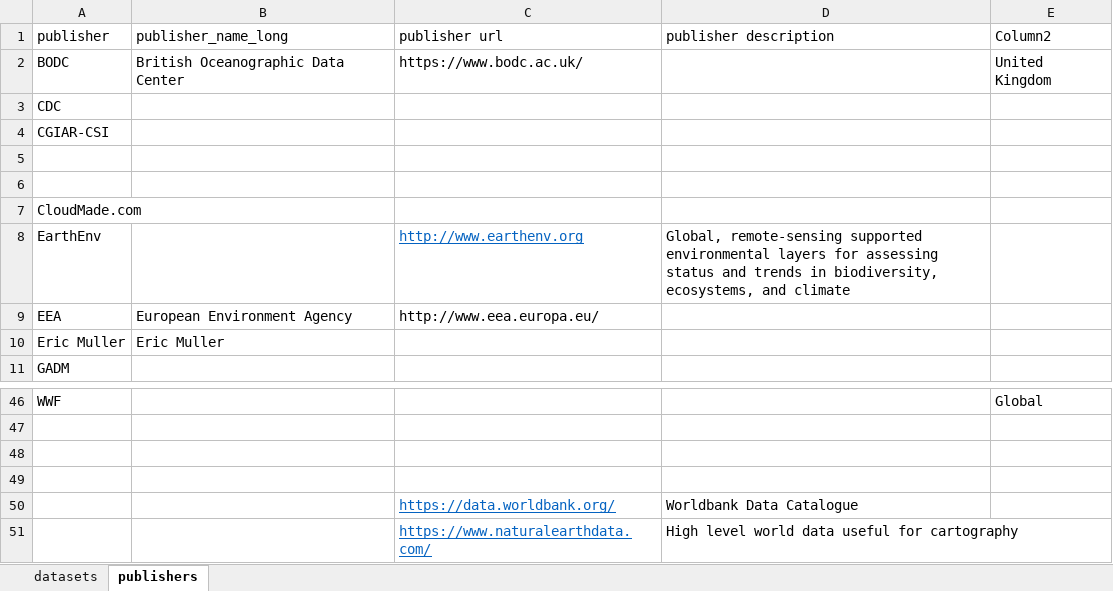
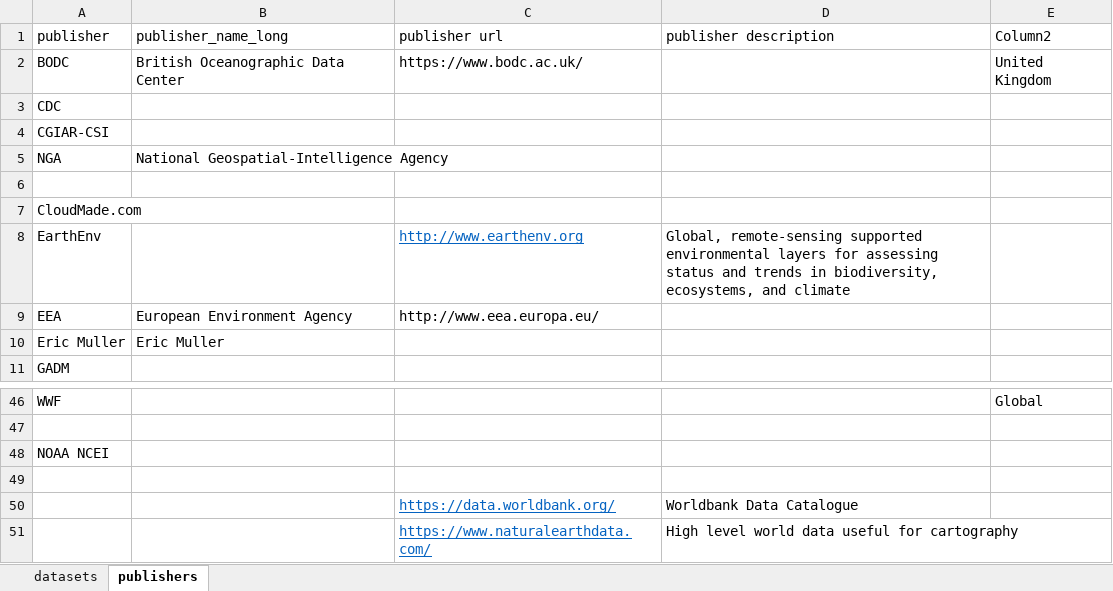
Before and after one commit to geoid-org/earth.observer, an Excel workbook: src/source.xlsx, sheet publishers, drawn as a sheet; only a part is shown, gaps mark what is left out; values as stored, in another font and other column widths than the file's, no borders; table styles not drawn; the diff names each change by its address in the sheet, - before the commit and + after, or states it on an @@ line.

```diff
--- a/src/source.xlsx (sheet publishers)
+++ b/src/source.xlsx (sheet publishers)
-row 5: (empty)
+row 5: NGA | National Geospatial-Intelligence Agency
-A48 (publisher): (empty)
+A48 (publisher): NOAA NCEI
```
Also changed, not shown: sheet datasets, hidden cells.
